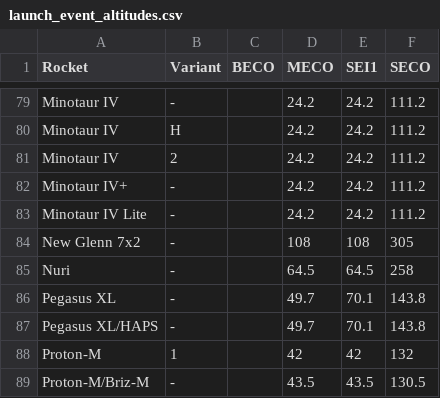
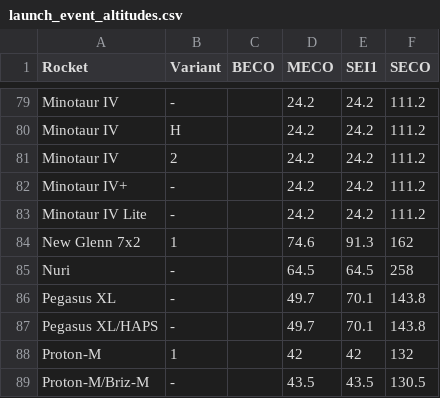
Before and after one commit to cbarker211/Emissions_API, a CSV file: input_files/launch_event_altitudes.csv, drawn as a sheet; only a part is shown, gaps mark what is left out; removed rows and columns are numbered as before the commit, all else as after; the diff names each change by its address in the sheet, - before the commit and + after, or states it on an @@ line.

```diff
--- a/input_files/launch_event_altitudes.csv
+++ b/input_files/launch_event_altitudes.csv
-row 84: New Glenn 7x2 | - |  | 108 | 108 | 305
+row 84: New Glenn 7x2 | 1 |  | 74.6 | 91.3 | 162
```
Also changed, not shown: databases/rocket_attributes.csv, out_files/2020/emis_stats_2025_3_2x25_72.csv, 5 other files.
